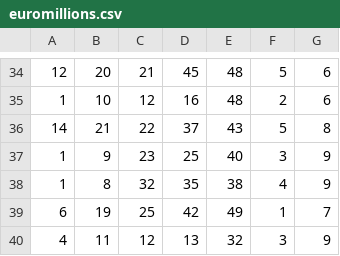
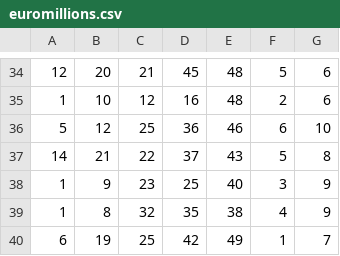
Before and after one commit to Acem31/TensorflowTest, a CSV file: euromillions.csv, drawn as a sheet; only a part is shown, gaps mark what is left out; the shorter side is filled out with more unchanged rows.

Commit message:
Update euromillions.csv

```diff
--- a/euromillions.csv
+++ b/euromillions.csv
@@ -35,2 +35,3 @@
 1;10;12;16;48;2;6
+5;12;25;36;46;6;10
 14;21;22;37;43;5;8
```
